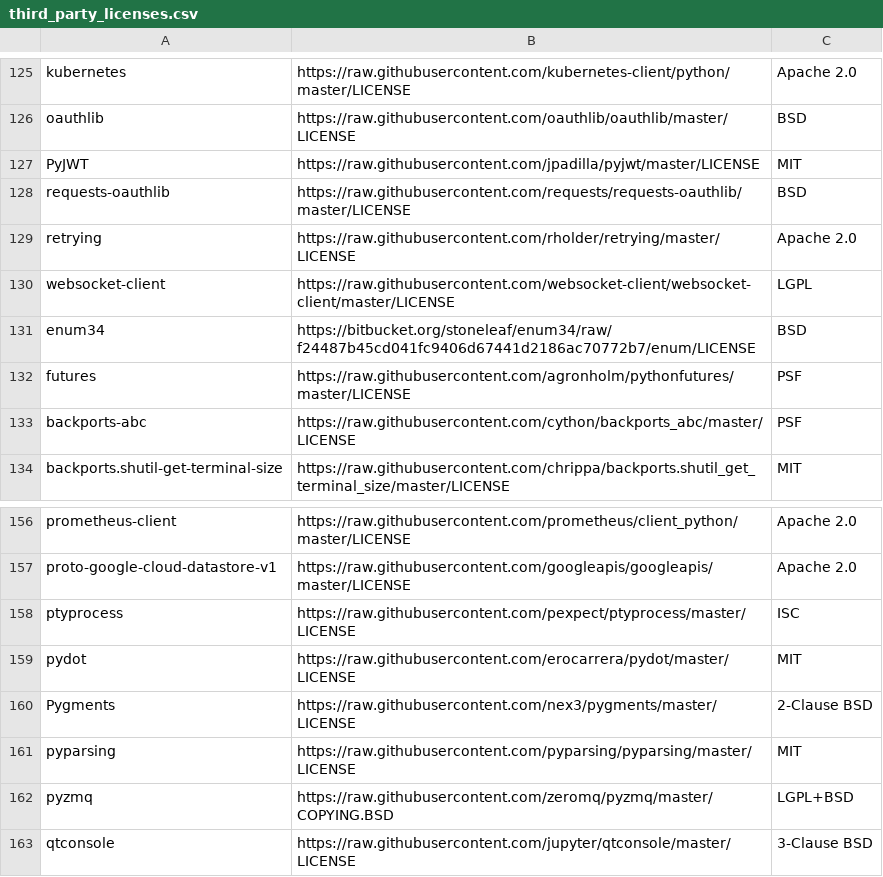
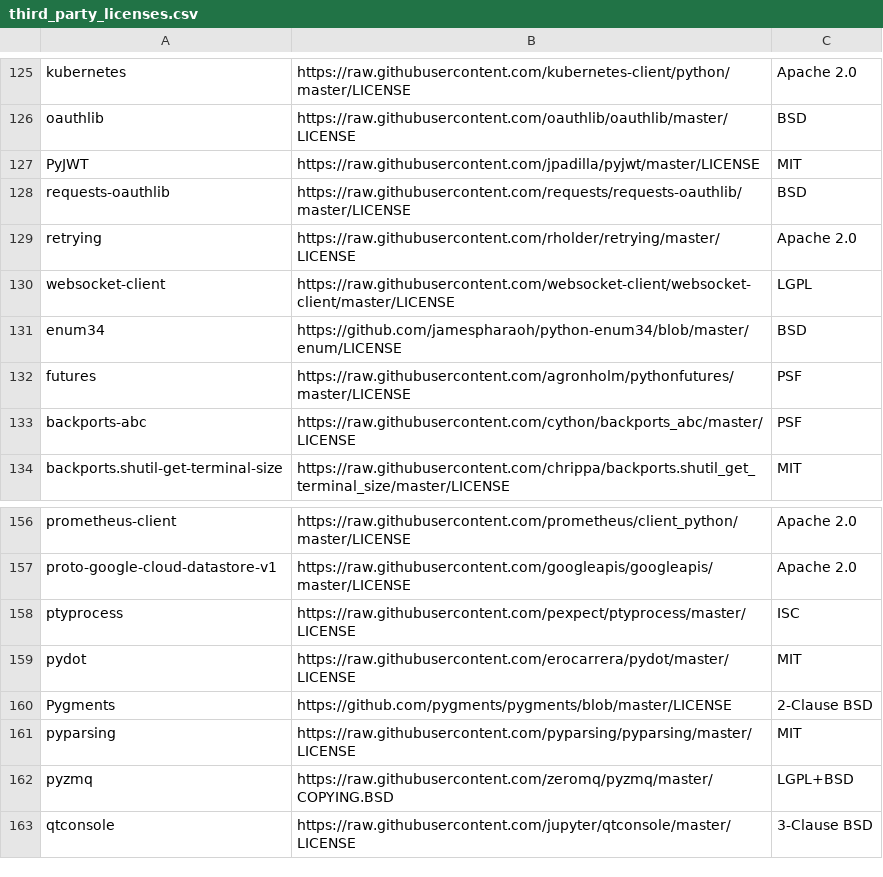
Before and after one commit to yzhaozh/pipelines, a CSV file: components/third_party_licenses.csv, drawn as a sheet; only a part is shown, gaps mark what is left out.

Commit message:
fix: Bitbucket repo no longer available (#4395)
* enable pagination when expanding experiment in both the home page and the archive page

* Revert "enable pagination when expanding experiment in both the home page and the archive page"

This reverts commit 5b672739dd88235d41b5867666db917a8eb80a10.

* bitbucket repo no longer usable

```diff
--- a/components/third_party_licenses.csv
+++ b/components/third_party_licenses.csv
@@ -130,3 +130,3 @@ retrying,https://raw.githubusercontent.com/rholder/retrying/master/LICENSE,Apach
 websocket-client,https://raw.githubusercontent.com/websocket-client/websocket-client/master/LICENSE,LGPL
-enum34,https://bitbucket.org/stoneleaf/enum34/raw/f24487b45cd041fc9406d67441d2186ac70772b7/enum/LICENSE,BSD
+enum34,https://github.com/jamespharaoh/python-enum34/blob/master/enum/LICENSE,BSD
 futures,https://raw.githubusercontent.com/agronholm/pythonfutures/master/LICENSE,PSF
@@ -159,3 +159,3 @@ ptyprocess,https://raw.githubusercontent.com/pexpect/ptyprocess/master/LICENSE,I
 pydot,https://raw.githubusercontent.com/erocarrera/pydot/master/LICENSE,MIT
-Pygments,https://raw.githubusercontent.com/nex3/pygments/master/LICENSE,2-Clause BSD
+Pygments,https://github.com/pygments/pygments/blob/master/LICENSE,2-Clause BSD
 pyparsing,https://raw.githubusercontent.com/pyparsing/pyparsing/master/LICENSE,MIT
```
